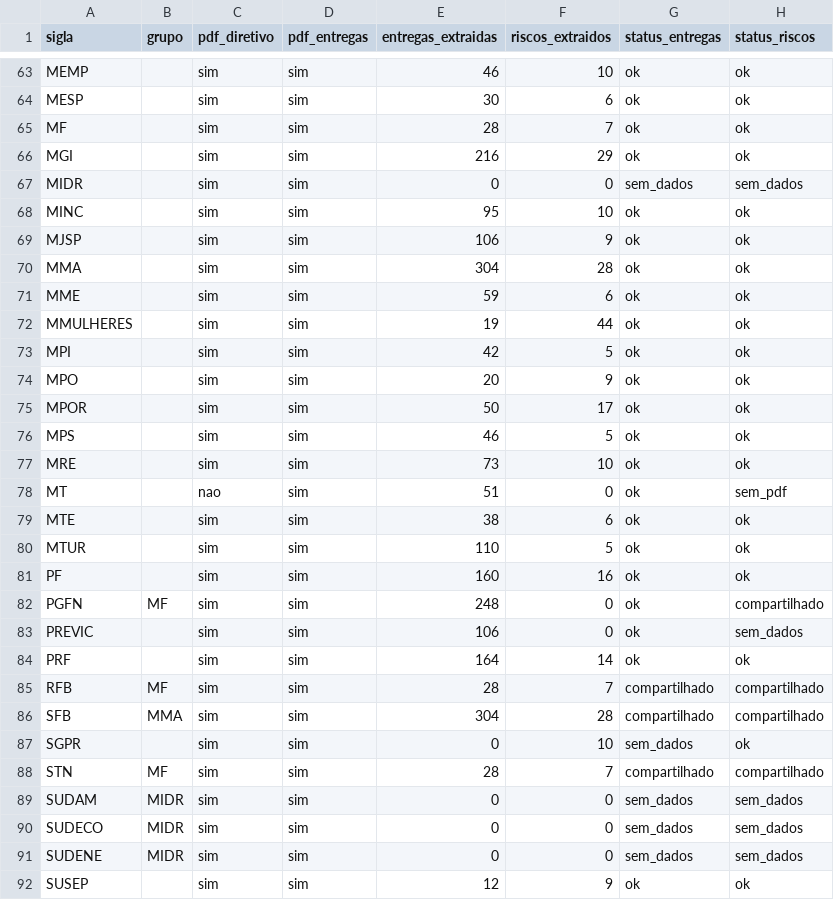
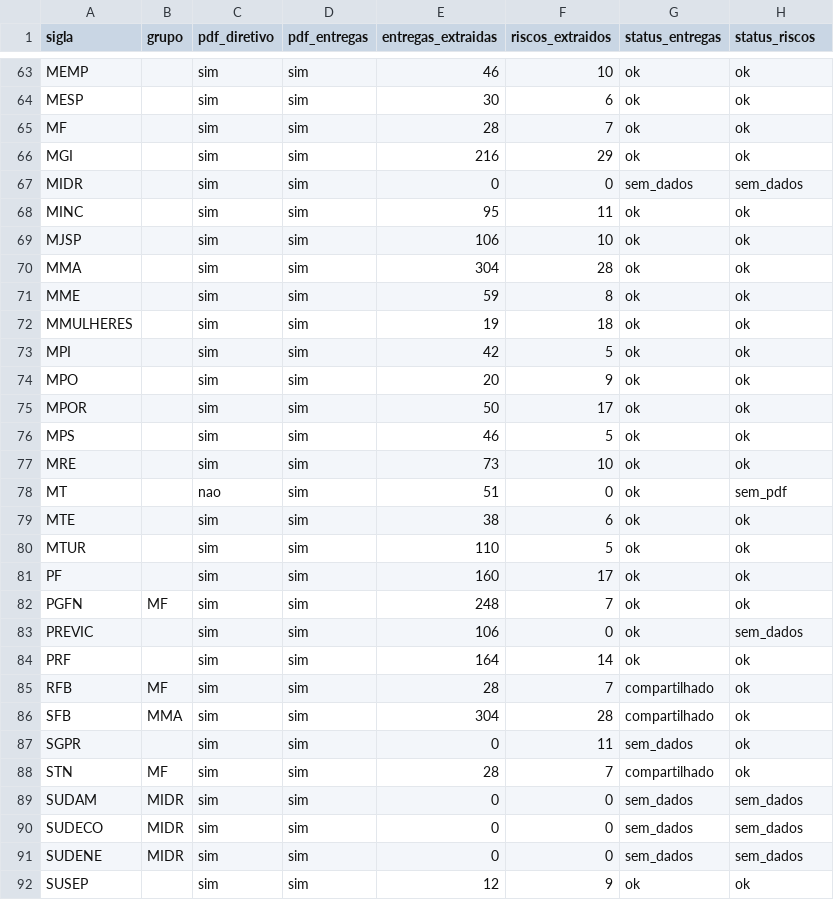
Before and after one commit to freirelucas/PTD, a CSV file: output/coverage_summary.csv, drawn as a sheet; only a part is shown, gaps mark what is left out; the diff covers the shown part only.

```diff
--- a/output/coverage_summary.csv
+++ b/output/coverage_summary.csv
@@ -67,7 +67,7 @@ MGI,,sim,sim,216,29,ok,ok
 MIDR,,sim,sim,0,0,sem_dados,sem_dados
-MINC,,sim,sim,95,10,ok,ok
-MJSP,,sim,sim,106,9,ok,ok
+MINC,,sim,sim,95,11,ok,ok
+MJSP,,sim,sim,106,10,ok,ok
 MMA,,sim,sim,304,28,ok,ok
-MME,,sim,sim,59,6,ok,ok
-MMULHERES,,sim,sim,19,44,ok,ok
+MME,,sim,sim,59,8,ok,ok
+MMULHERES,,sim,sim,19,18,ok,ok
 MPI,,sim,sim,42,5,ok,ok
@@ -80,10 +80,10 @@ MTE,,sim,sim,38,6,ok,ok
 MTUR,,sim,sim,110,5,ok,ok
-PF,,sim,sim,160,16,ok,ok
-PGFN,MF,sim,sim,248,0,ok,compartilhado
+PF,,sim,sim,160,17,ok,ok
+PGFN,MF,sim,sim,248,7,ok,ok
 PREVIC,,sim,sim,106,0,ok,sem_dados
 PRF,,sim,sim,164,14,ok,ok
-RFB,MF,sim,sim,28,7,compartilhado,compartilhado
-SFB,MMA,sim,sim,304,28,compartilhado,compartilhado
-SGPR,,sim,sim,0,10,sem_dados,ok
-STN,MF,sim,sim,28,7,compartilhado,compartilhado
+RFB,MF,sim,sim,28,7,compartilhado,ok
+SFB,MMA,sim,sim,304,28,compartilhado,ok
+SGPR,,sim,sim,0,11,sem_dados,ok
+STN,MF,sim,sim,28,7,compartilhado,ok
 SUDAM,MIDR,sim,sim,0,0,sem_dados,sem_dados
```
Also changed, not shown: 37 edited cells elsewhere in this file, 4 other files.
